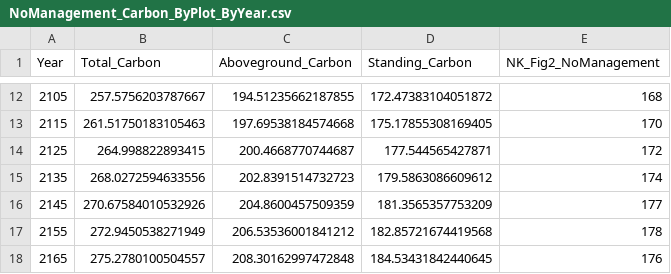
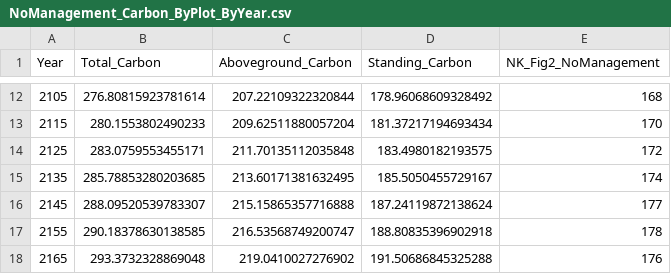
Before and after one commit to hf-thompson-lab/fvs-carbon, a CSV file: 03_outputs/NoManagement_Carbon_ByPlot_ByYear.csv, drawn as a sheet; only a part is shown, gaps mark what is left out; the diff covers the shown part only.

```diff
--- a/03_outputs/NoManagement_Carbon_ByPlot_ByYear.csv
+++ b/03_outputs/NoManagement_Carbon_ByPlot_ByYear.csv
@@ -12,7 +12,7 @@ Year,Total_Carbon,Aboveground_Carbon,Standing_Carbon,NK_Fig2_NoManagement
-2105,257.5756203787667,194.51235662187855,172.47383104051872,168
-2115,261.51750183105463,197.69538184574668,175.17855308169405,170
-2125,264.998822893415,200.4668770744687,177.544565427871,172
-2135,268.0272594633556,202.8391514732723,179.5863086609612,174
-2145,270.67584010532926,204.8600457509359,181.3565357753209,177
-2155,272.9450538271949,206.53536001841212,182.85721674419568,178
-2165,275.2780100504557,208.30162997472848,184.53431842440645,176
+2105,276.80815923781614,207.22109322320844,178.96068609328492,168
+2115,280.1553802490233,209.62511880057204,181.37217194693434,170
+2125,283.0759553455171,211.70135112035848,183.4980182193575,172
+2135,285.78853280203685,213.60171381632495,185.5050455729167,174
+2145,288.09520539783307,215.15865357716888,187.24119872138624,177
+2155,290.18378630138585,216.53568749200747,188.80835396902918,178
+2165,293.3732328869048,219.0410027276902,191.50686845325288,176
```
Also changed, not shown: 30 edited cells elsewhere in this file, 03_outputs/NoManagement_Carbon_ByCondition.csv, 03_outputs/NoManagement_Carbon_ByPlot.csv, 5 other files.
